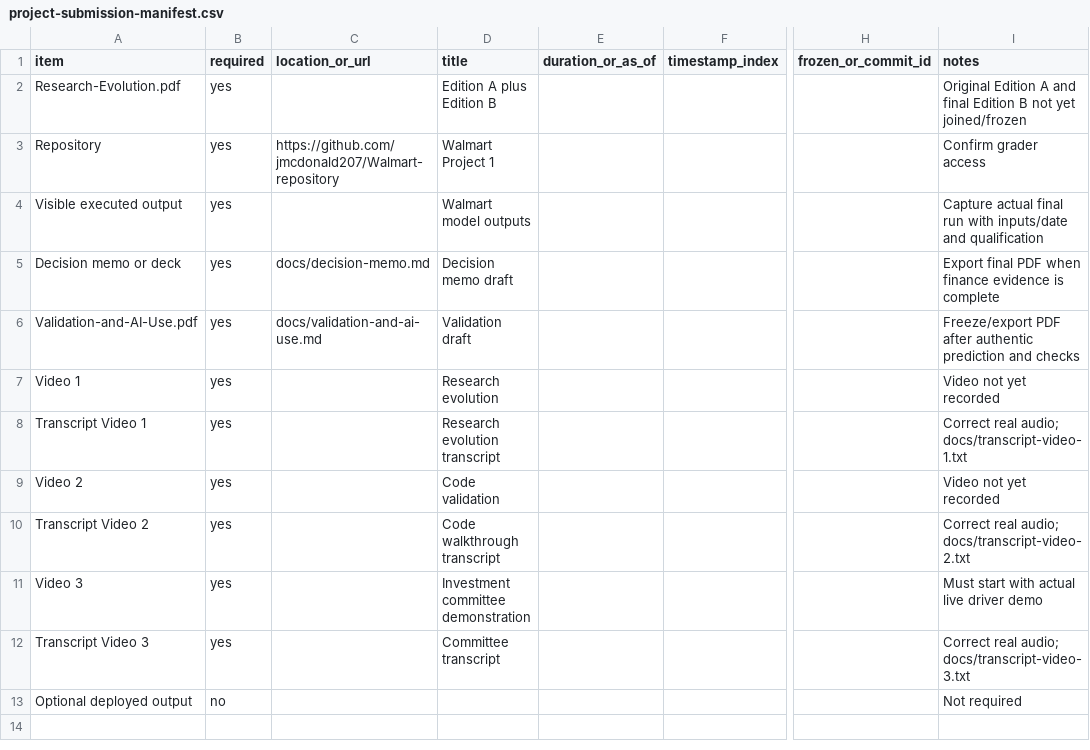
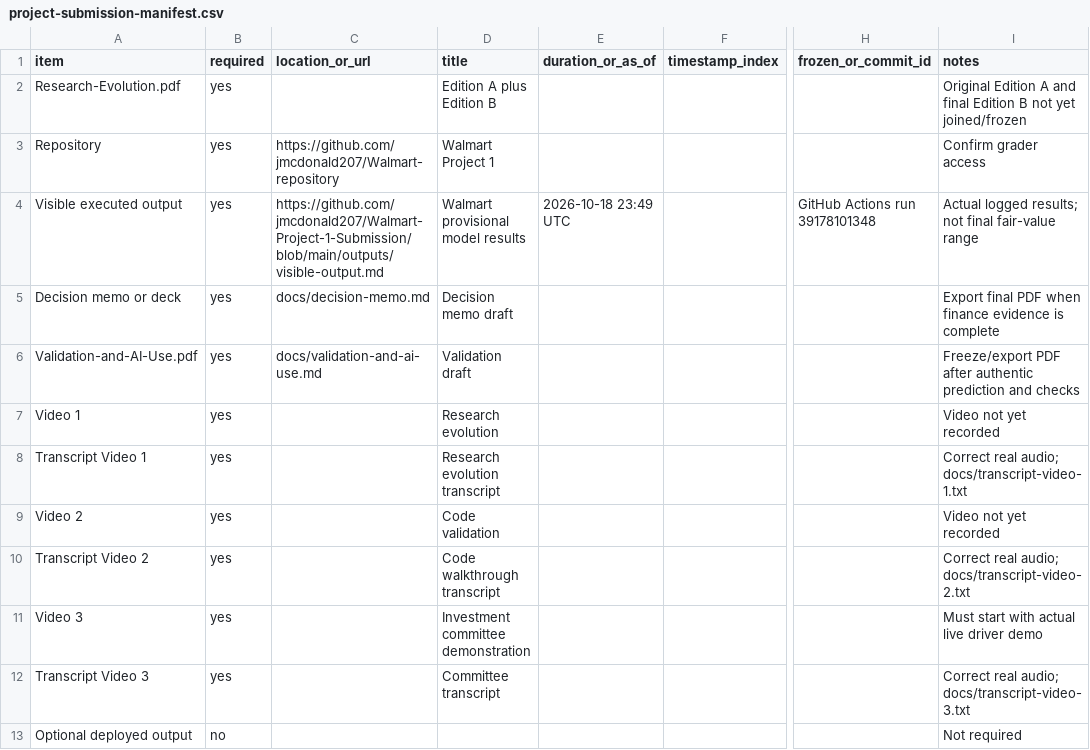
Before and after one commit to jmcdonald207/Walmart-Project-1-Submission, a CSV file: project-submission-manifest.csv, drawn as a sheet; only a part is shown, gaps mark what is left out; the diff names each change by its address in the sheet, - before the commit and + after, or states it on an @@ line.

Commit message:
Add verified visible-output link and run ID to submission manifest

```diff
--- a/project-submission-manifest.csv
+++ b/project-submission-manifest.csv
-C4 (location_or_url): (empty)
+C4 (location_or_url): https://github.com/jmcdonald207/Walmart-Project-1-Submission/blob/main/outputs/visible-output.md
-D4 (title): Walmart model outputs
+D4 (title): Walmart provisional model results
-E4 (duration_or_as_of): (empty)
+E4 (duration_or_as_of): 2026-10-18 23:49 UTC
-H4 (frozen_or_commit_id): (empty)
+H4 (frozen_or_commit_id): GitHub Actions run 39178101348
-I4 (notes): Capture actual final run with inputs/date and qualification
+I4 (notes): Actual logged results; not final fair-value range
```
